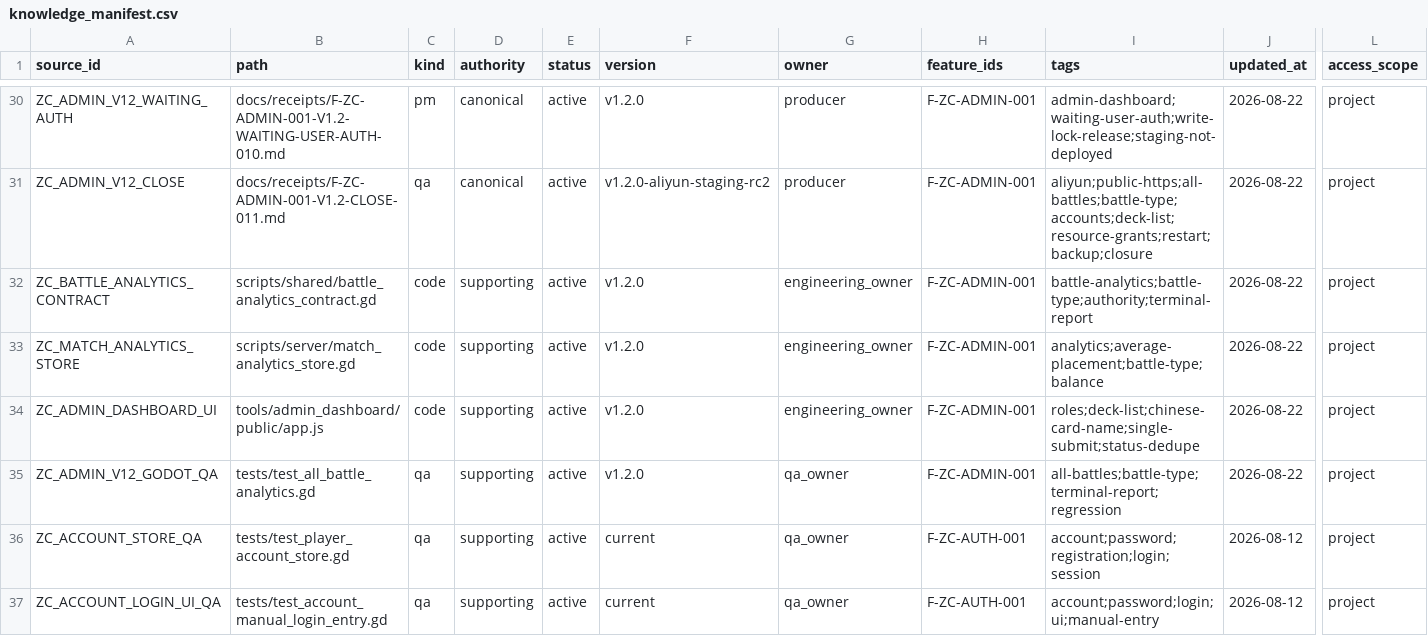
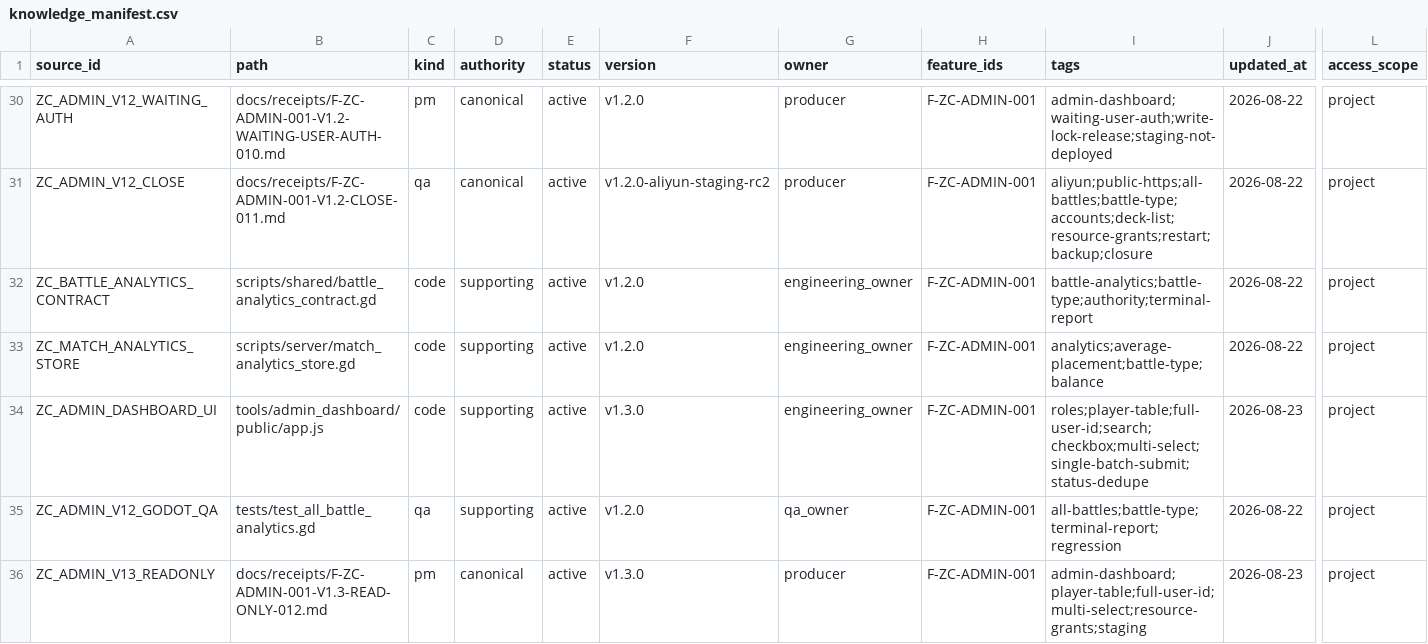
Before and after one commit to BlacKKing4210/zhanchengdashi, a CSV file: knowledge/knowledge_manifest.csv, drawn as a sheet; only a part is shown, gaps mark what is left out; the shorter side is filled out with more unchanged rows; rows hold the shown columns only; the diff covers the shown part only; the diff names each change by its address in the sheet, - before the commit and + after, or states it on an @@ line.

Commit message:
feat(admin): add multi-player resource grants

```diff
--- a/knowledge/knowledge_manifest.csv
+++ b/knowledge/knowledge_manifest.csv
-F34 (version): v1.2.0
+F34 (version): v1.3.0
-I34 (tags): roles;deck-list;chinese-card-name;single-submit;status-dedupe
+I34 (tags): roles;player-table;full-user-id;search;checkbox;multi-select;single-batch-submit;status-dedupe
-J34 (updated_at): 2026-08-22
+J34 (updated_at): 2026-08-23
+row 36: ZC_ADMIN_V13_READONLY | docs/receipts/F-ZC-ADMIN-001-V1.3-READ-ONLY-012.md | pm | canonical | active | v1.3.0 | producer | F-ZC-ADMIN-001 | admin-dashboard;player-table;full-user-id;multi-select;resource-grants;staging | 2026-08-23 | project
```
Also changed, not shown: 2 added rows and 12 edited cells elsewhere in this file, 18 other files.
